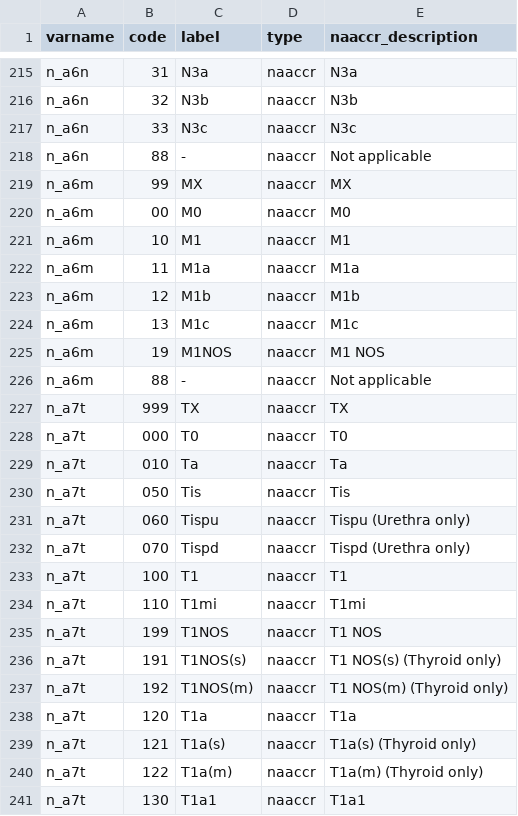
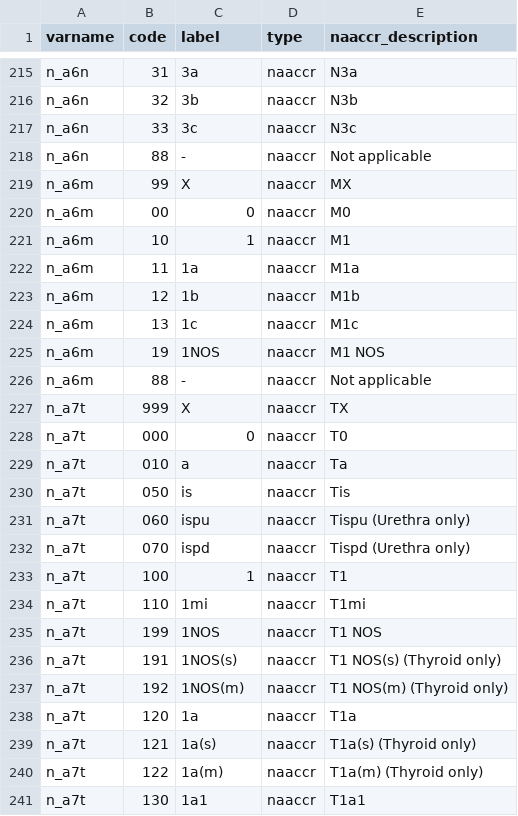
Before and after one commit to bokov/kl2_kc_analysis, a CSV file: levels_map.csv, drawn as a sheet; only a part is shown, gaps mark what is left out; the diff covers the shown part only.

Commit message:
levels_map.csv;vars;Revised the labels for AJCC-6 and AJCC-7 TNM to omit the leading T, N, and M so it would be easier to compare them to the clin and path versions

```diff
--- a/levels_map.csv
+++ b/levels_map.csv
@@ -215,27 +215,27 @@
-"n_a6n","31","N3a","naaccr","N3a"
-"n_a6n","32","N3b","naaccr","N3b"
-"n_a6n","33","N3c","naaccr","N3c"
+"n_a6n","31","3a","naaccr","N3a"
+"n_a6n","32","3b","naaccr","N3b"
+"n_a6n","33","3c","naaccr","N3c"
 "n_a6n","88","-","naaccr","Not applicable"
-"n_a6m","99","MX","naaccr","MX"
-"n_a6m","00","M0","naaccr","M0"
-"n_a6m","10","M1","naaccr","M1"
-"n_a6m","11","M1a","naaccr","M1a"
-"n_a6m","12","M1b","naaccr","M1b"
-"n_a6m","13","M1c","naaccr","M1c"
-"n_a6m","19","M1NOS","naaccr","M1 NOS"
+"n_a6m","99","X","naaccr","MX"
+"n_a6m","00",0,"naaccr","M0"
+"n_a6m","10",1,"naaccr","M1"
+"n_a6m","11","1a","naaccr","M1a"
+"n_a6m","12","1b","naaccr","M1b"
+"n_a6m","13","1c","naaccr","M1c"
+"n_a6m","19","1NOS","naaccr","M1 NOS"
 "n_a6m","88","-","naaccr","Not applicable"
-"n_a7t","999","TX","naaccr","TX"
-"n_a7t","000","T0","naaccr","T0"
-"n_a7t","010","Ta","naaccr","Ta"
-"n_a7t","050","Tis","naaccr","Tis"
-"n_a7t","060","Tispu","naaccr","Tispu (Urethra only)"
-"n_a7t","070","Tispd","naaccr","Tispd (Urethra only)"
-"n_a7t","100","T1","naaccr","T1"
-"n_a7t","110","T1mi","naaccr","T1mi"
-"n_a7t","199","T1NOS","naaccr","T1 NOS"
-"n_a7t","191","T1NOS(s)","naaccr","T1 NOS(s) (Thyroid only)"
-"n_a7t","192","T1NOS(m)","naaccr","T1 NOS(m) (Thyroid only)"
-"n_a7t","120","T1a","naaccr","T1a"
-"n_a7t","121","T1a(s)","naaccr","T1a(s) (Thyroid only)"
-"n_a7t","122","T1a(m)","naaccr","T1a(m) (Thyroid only)"
-"n_a7t","130","T1a1","naaccr","T1a1"
+"n_a7t","999","X","naaccr","TX"
+"n_a7t","000",0,"naaccr","T0"
+"n_a7t","010","a","naaccr","Ta"
+"n_a7t","050","is","naaccr","Tis"
+"n_a7t","060","ispu","naaccr","Tispu (Urethra only)"
+"n_a7t","070","ispd","naaccr","Tispd (Urethra only)"
+"n_a7t","100",1,"naaccr","T1"
+"n_a7t","110","1mi","naaccr","T1mi"
+"n_a7t","199","1NOS","naaccr","T1 NOS"
+"n_a7t","191","1NOS(s)","naaccr","T1 NOS(s) (Thyroid only)"
+"n_a7t","192","1NOS(m)","naaccr","T1 NOS(m) (Thyroid only)"
+"n_a7t","120","1a","naaccr","T1a"
+"n_a7t","121","1a(s)","naaccr","T1a(s) (Thyroid only)"
+"n_a7t","122","1a(m)","naaccr","T1a(m) (Thyroid only)"
+"n_a7t","130","1a1","naaccr","T1a1"
```
Also changed, not shown: 128 edited cells elsewhere in this file.
